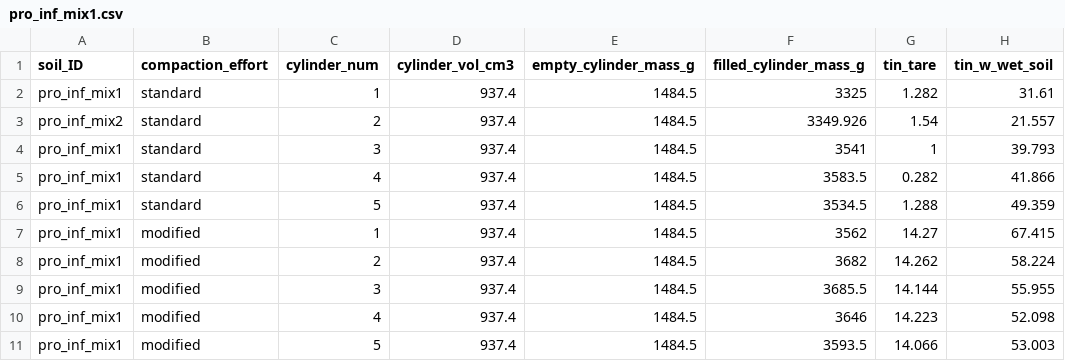
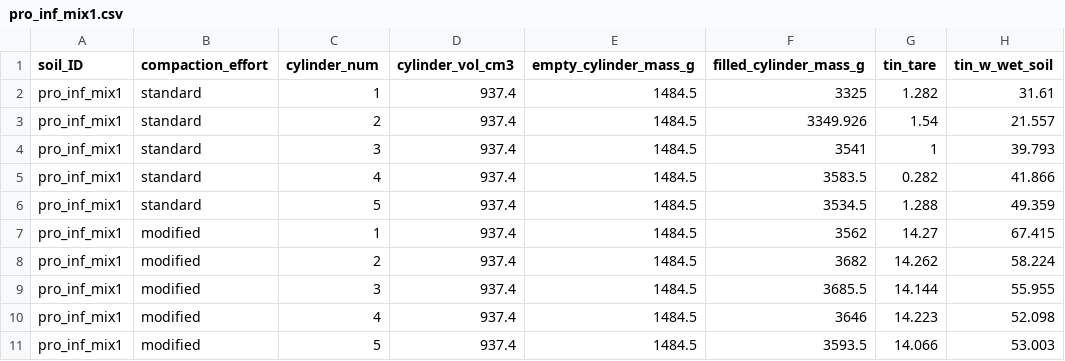
Before and after one commit to evanmascitti/soiltestr, a CSV file: data-raw/pro_inf_mix1.csv, drawn as a sheet; only a part is shown; the diff names each change by its address in the sheet, - before the commit and + after, or states it on an @@ line.

```diff
--- a/data-raw/pro_inf_mix1.csv
+++ b/data-raw/pro_inf_mix1.csv
-A3 (soil_ID): pro_inf_mix2
+A3 (soil_ID): pro_inf_mix1
```
Also changed, not shown: 3 other files.
